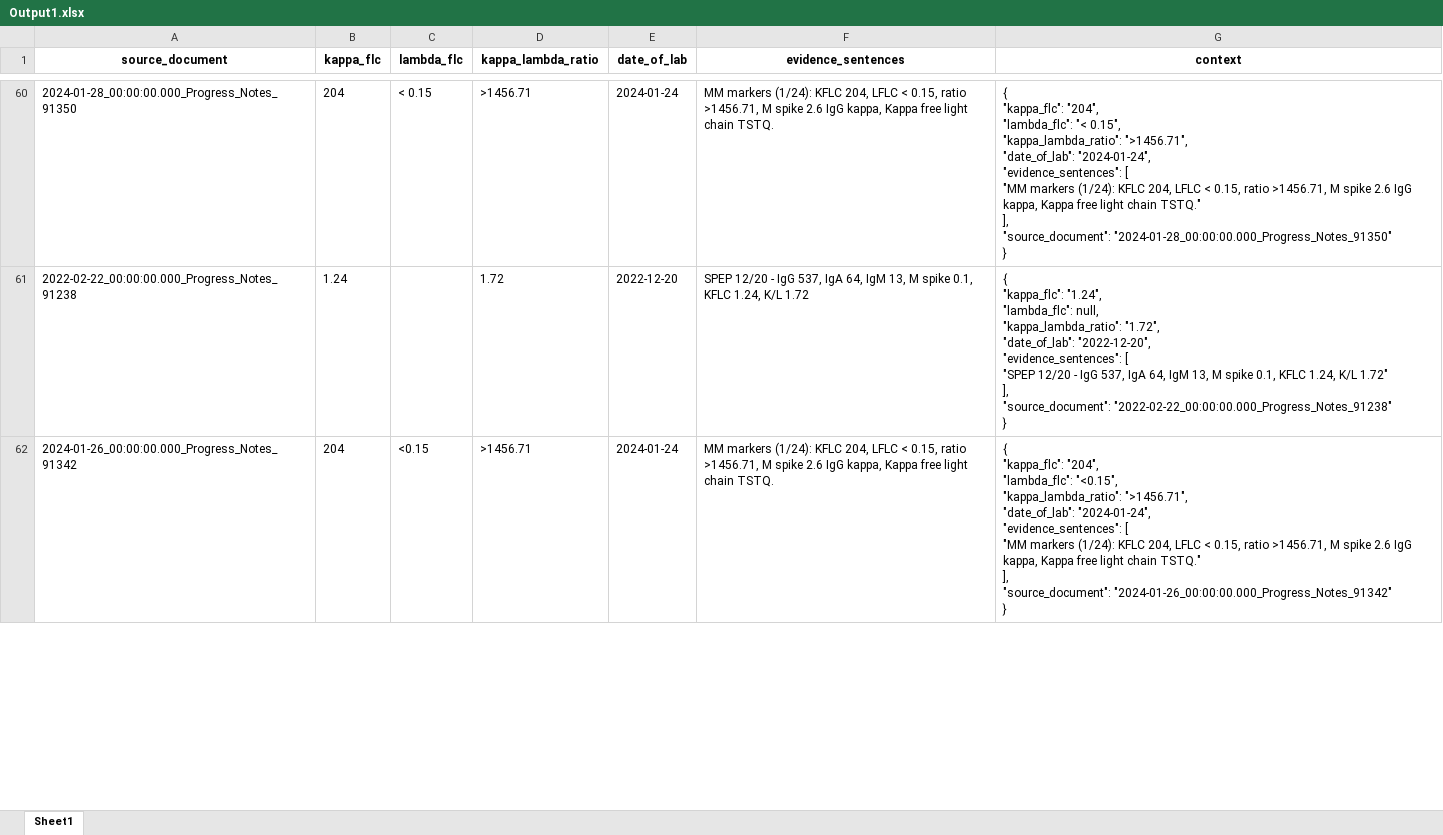
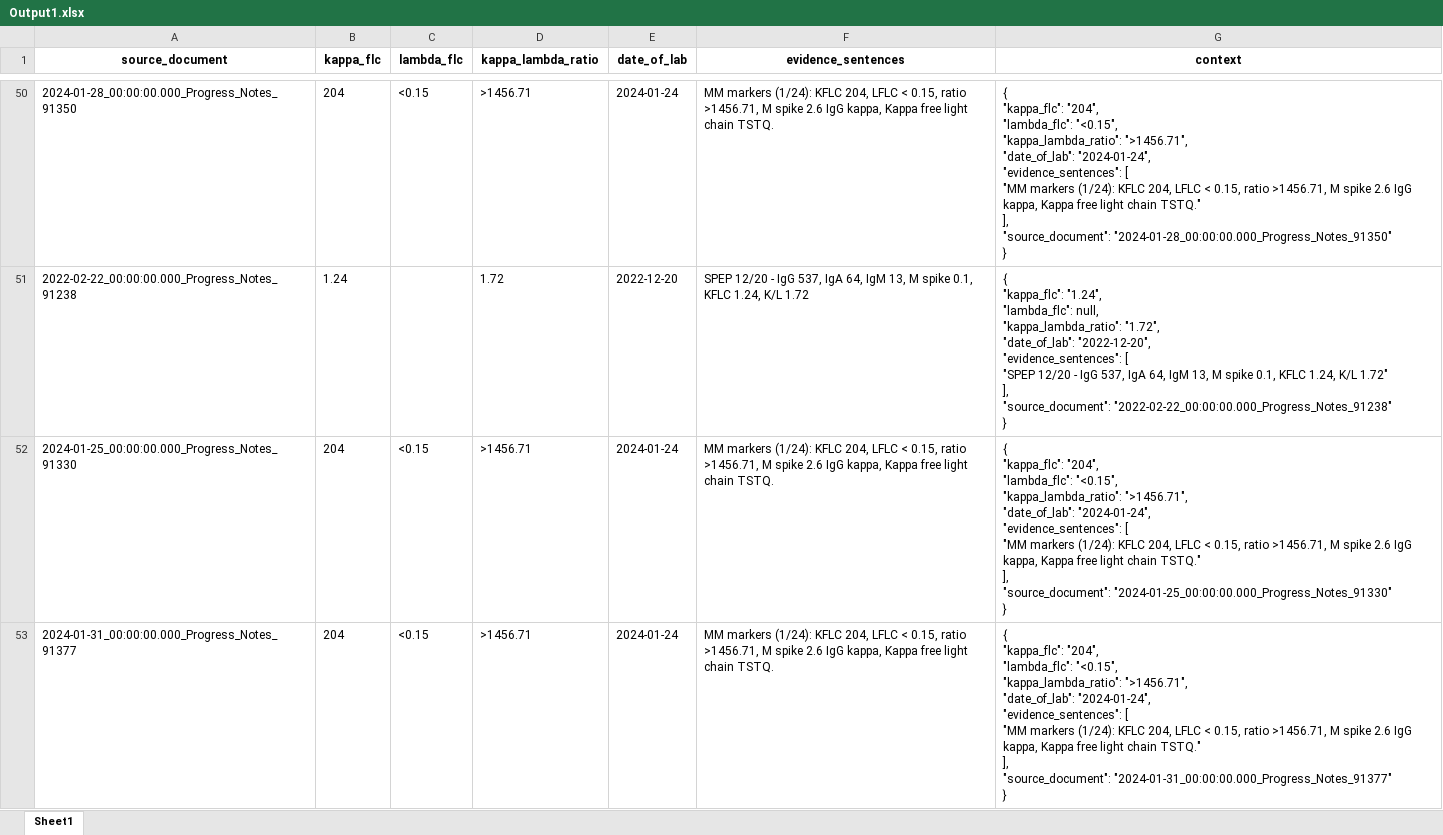
Before and after one commit to HaranHari78/rag, an Excel workbook: Output1.xlsx, sheet Sheet1, drawn as a sheet; only a part is shown, gaps mark what is left out; values as stored, in another font and other column widths than the file's, no borders; addresses are those after the commit; ↵ is a line break in a cell; the diff covers the shown part only; the diff names each change by its address in the sheet, - before the commit and + after, or states it on an @@ line.

```diff
--- a/Output1.xlsx (sheet Sheet1)
+++ b/Output1.xlsx (sheet Sheet1)
-C50 (lambda_flc): < 0.15
+C50 (lambda_flc): <0.15
-G50 (context): …"204", ↵ "lambda_flc": "< 0.15", ↵ "kappa_lambda_ratio": ">1456.71",…
+G50 (context): …"204", ↵ "lambda_flc": "<0.15", ↵ "kappa_lambda_ratio": ">1456.71",…
-A52 (source_document): 2024-01-26_00:00:00.000_Progress_Notes_91342
+A52 (source_document): 2024-01-25_00:00:00.000_Progress_Notes_91330
-G52 (context): …], ↵ "source_document": "2024-01-26_00:00:00.000_Progress_Notes_91342" ↵ }
+G52 (context): …], ↵ "source_document": "2024-01-25_00:00:00.000_Progress_Notes_91330" ↵ }
+row 53: 2024-01-31_00:00:00.000_Progress_Notes_91377 | 204 | <0.15 | >1456.71 | 2024-01-24 | MM markers (1/24): KFLC 204, LFLC < 0.15, ratio >1456.71, M spike 2.6 IgG kappa, Kappa free light chain TSTQ. | { ↵ "kappa_flc": "204", ↵ "lambda_flc": "<0.15", ↵ "kappa_lambda_ratio": ">1456.71", ↵ "date_of_lab": "2024-01-24", ↵ "evidence_sentences": [ ↵ "MM markers (1/24): KFLC 204, LFLC < 0.15, ratio >1456.71, M spike 2.6 IgG kappa, Kappa free light chain TSTQ." ↵ ], ↵ "source_document": "2024-01-31_00:00:00.000_Progress_Notes_91377" ↵ }
```
Also changed, not shown: 21 added rows, 29 removed rows, 7 moved rows and 50 edited cells elsewhere in this sheet, 1 other file.
